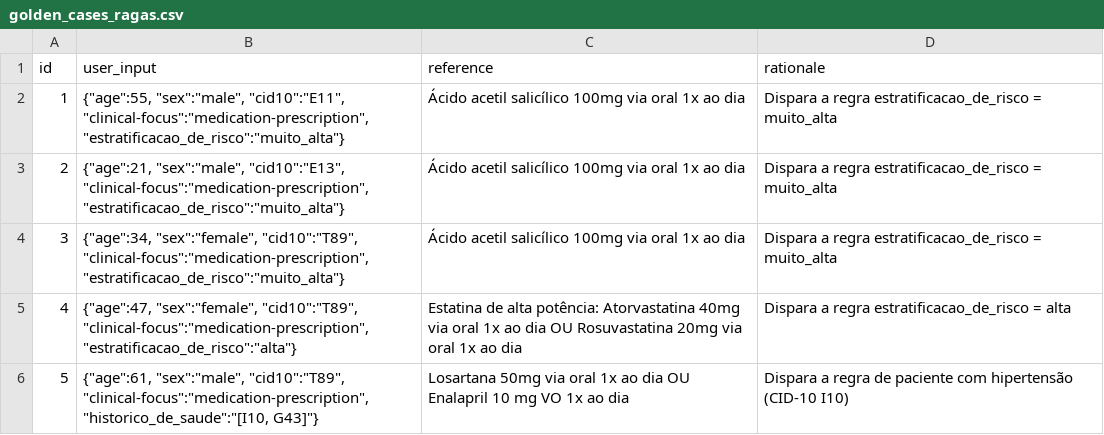
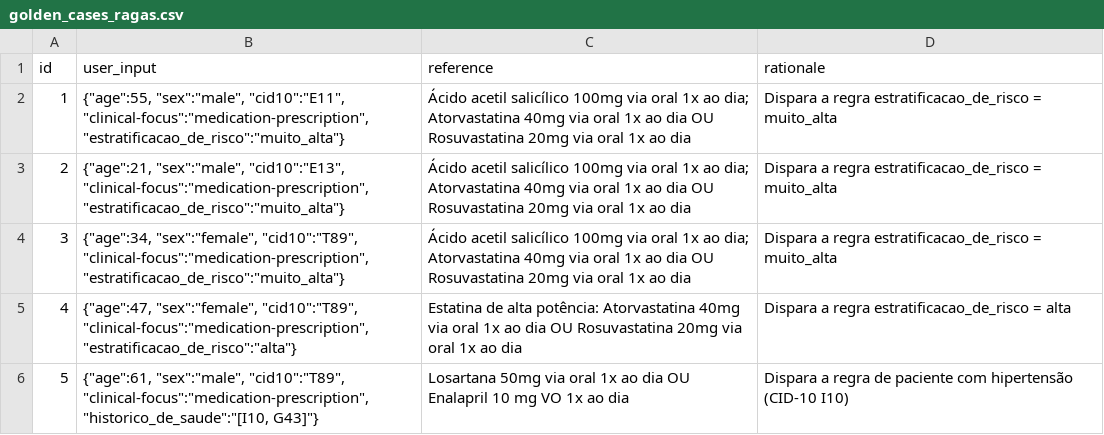
Before and after one commit to AndersonEduardo/poc_extracao_de_regras_rag_v2, a CSV file: data/golden_dataset/golden_cases_ragas.csv, drawn as a sheet; only a part is shown.

```diff
--- a/data/golden_dataset/golden_cases_ragas.csv
+++ b/data/golden_dataset/golden_cases_ragas.csv
@@ -1,5 +1,5 @@
 id,user_input,reference,rationale
-1,"{""age"":55, ""sex"":""male"", ""cid10"":""E11"", ""clinical-focus"":""medication-prescription"", ""estratificacao_de_risco"":""muito_alta""}",Ácido acetil salicílico 100mg via oral 1x ao dia,Dispara a regra estratificacao_de_risco = muito_alta
-2,"{""age"":21, ""sex"":""male"", ""cid10"":""E13"", ""clinical-focus"":""medication-prescription"", ""estratificacao_de_risco"":""muito_alta""}",Ácido acetil salicílico 100mg via oral 1x ao dia,Dispara a regra estratificacao_de_risco = muito_alta
-3,"{""age"":34, ""sex"":""female"", ""cid10"":""T89"", ""clinical-focus"":""medication-prescription"", ""estratificacao_de_risco"":""muito_alta""}",Ácido acetil salicílico 100mg via oral 1x ao dia,Dispara a regra estratificacao_de_risco = muito_alta
+1,"{""age"":55, ""sex"":""male"", ""cid10"":""E11"", ""clinical-focus"":""medication-prescription"", ""estratificacao_de_risco"":""muito_alta""}",Ácido acetil salicílico 100mg via oral 1x ao dia; Atorvastatina 40mg via oral 1x ao dia OU Rosuvastatina 20mg via oral 1x ao dia,Dispara a regra estratificacao_de_risco = muito_alta
+2,"{""age"":21, ""sex"":""male"", ""cid10"":""E13"", ""clinical-focus"":""medication-prescription"", ""estratificacao_de_risco"":""muito_alta""}",Ácido acetil salicílico 100mg via oral 1x ao dia; Atorvastatina 40mg via oral 1x ao dia OU Rosuvastatina 20mg via oral 1x ao dia,Dispara a regra estratificacao_de_risco = muito_alta
+3,"{""age"":34, ""sex"":""female"", ""cid10"":""T89"", ""clinical-focus"":""medication-prescription"", ""estratificacao_de_risco"":""muito_alta""}",Ácido acetil salicílico 100mg via oral 1x ao dia; Atorvastatina 40mg via oral 1x ao dia OU Rosuvastatina 20mg via oral 1x ao dia,Dispara a regra estratificacao_de_risco = muito_alta
 4,"{""age"":47, ""sex"":""female"", ""cid10"":""T89"", ""clinical-focus"":""medication-prescription"", ""estratificacao_de_risco"":""alta""}",Estatina de alta potência: Atorvastatina 40mg via oral 1x ao dia OU Rosuvastatina 20mg via oral 1x ao dia,Dispara a regra estratificacao_de_risco = alta
```
Also changed, not shown: 18 other files.
